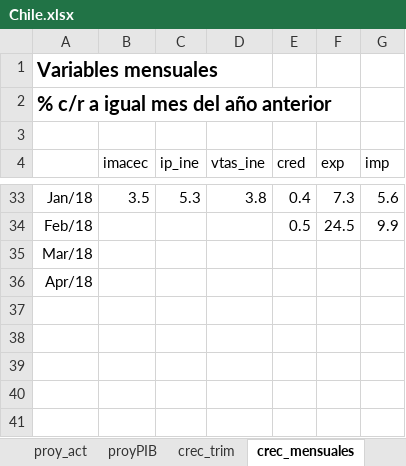
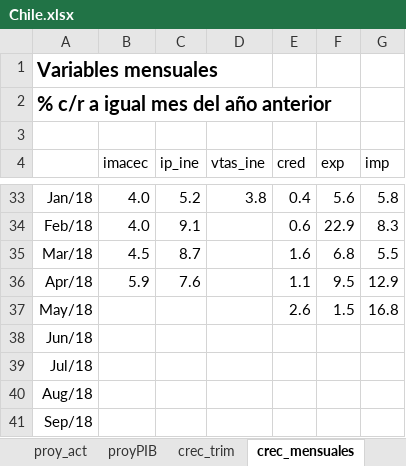
Before and after one commit to ricardomayerb/sarimax_var_search, an Excel workbook: data/excel/Chile.xlsx, sheet crec_mensuales, drawn as a sheet; only a part is shown, gaps mark what is left out; values as stored, in another font and other column widths than the file's, no borders; charts and pictures not drawn; the diff covers the shown part only; the diff names each change by its address in the sheet, - before the commit and + after, or states it on an @@ line.

```diff
--- a/data/excel/Chile.xlsx (sheet crec_mensuales)
+++ b/data/excel/Chile.xlsx (sheet crec_mensuales)
-B33 (imacec): 3.5
+B33 (imacec): 4.0
-C33 (ip_ine): 5.3
+C33 (ip_ine): 5.2
-F33 (exp): 7.3
+F33 (exp): 5.6
-G33 (imp): 5.6
+G33 (imp): 5.8
-B34 (imacec): (empty)
+B34 (imacec): 4.0
-C34 (ip_ine): (empty)
+C34 (ip_ine): 9.1
-E34 (cred): 0.5
+E34 (cred): 0.6
-F34 (exp): 24.5
+F34 (exp): 22.9
-G34 (imp): 9.9
+G34 (imp): 8.3
-B35 (imacec): (empty)
+B35 (imacec): 4.5
-C35 (ip_ine): (empty)
+C35 (ip_ine): 8.7
-E35 (cred): (empty)
+E35 (cred): 1.6
-F35 (exp): (empty)
+F35 (exp): 6.8
-G35 (imp): (empty)
+G35 (imp): 5.5
-B36 (imacec): (empty)
+B36 (imacec): 5.9
-C36 (ip_ine): (empty)
+C36 (ip_ine): 7.6
-E36 (cred): (empty)
+E36 (cred): 1.1
-F36 (exp): (empty)
+F36 (exp): 9.5
-G36 (imp): (empty)
+G36 (imp): 12.9
+row 37: May/18 |  |  |  | 2.6 | 1.5 | 16.8
+row 38: Jun/18
+row 39: Jul/18
+row 40: Aug/18
+row 41: Sep/18
```
Also changed, not shown: 26 edited cells elsewhere in this sheet, sheet m_preprocess, sheet monthly, sheet crec_trim, sheet optimal, sheet q_preprocess, sheet quarterly, 2 more sheets, other sheet tabs, formulas that keep their value, charts or pictures, 2 other files.
